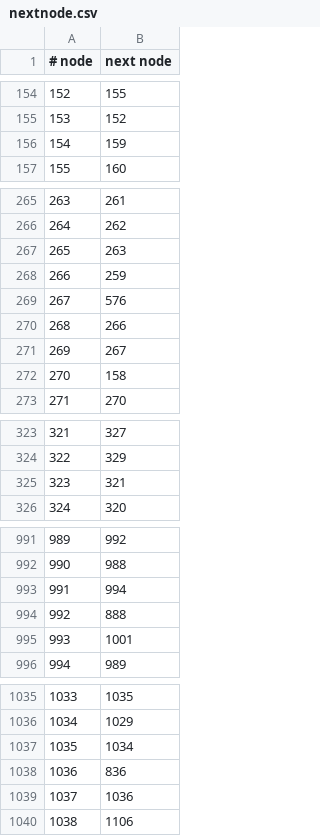
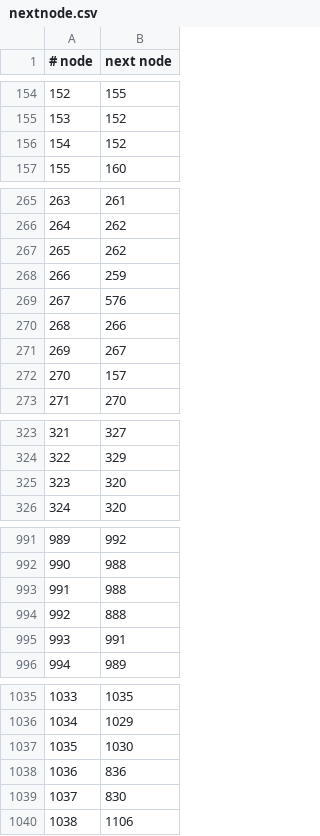
Before and after one commit to erick2307/tsuevac, a CSV file: cases/kochi_area4/data/nextnode.csv, drawn as a sheet; only a part is shown, gaps mark what is left out; the diff covers the shown part only.

```diff
--- a/cases/kochi_area4/data/nextnode.csv
+++ b/cases/kochi_area4/data/nextnode.csv
@@ -155,3 +155,3 @@
 153,152
-154,159
+154,152
 155,160
@@ -266,3 +266,3 @@
 264,262
-265,263
+265,262
 266,259
@@ -271,3 +271,3 @@
 269,267
-270,158
+270,157
 271,270
@@ -324,3 +324,3 @@
 322,329
-323,321
+323,320
 324,320
@@ -992,5 +992,5 @@
 990,988
-991,994
+991,988
 992,888
-993,1001
+993,991
 994,989
@@ -1036,5 +1036,5 @@
 1034,1029
-1035,1034
+1035,1030
 1036,836
-1037,1036
+1037,830
 1038,1106
```
Also changed, not shown: 5 edited cells elsewhere in this file, cases/kochi_area0/data/nextnode.csv, cases/kochi_area1/data/nextnode.csv, 12 other files.
